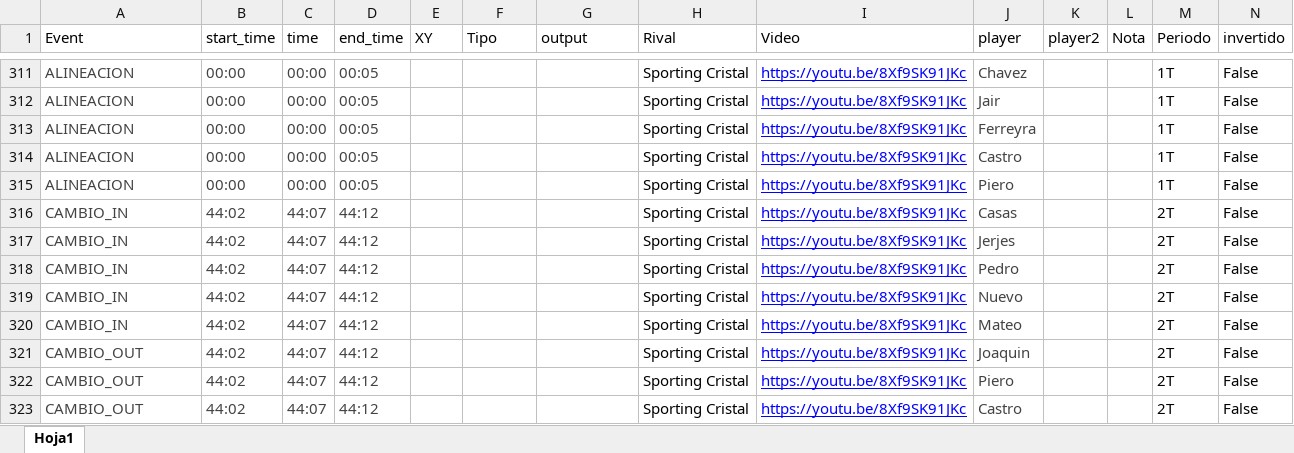
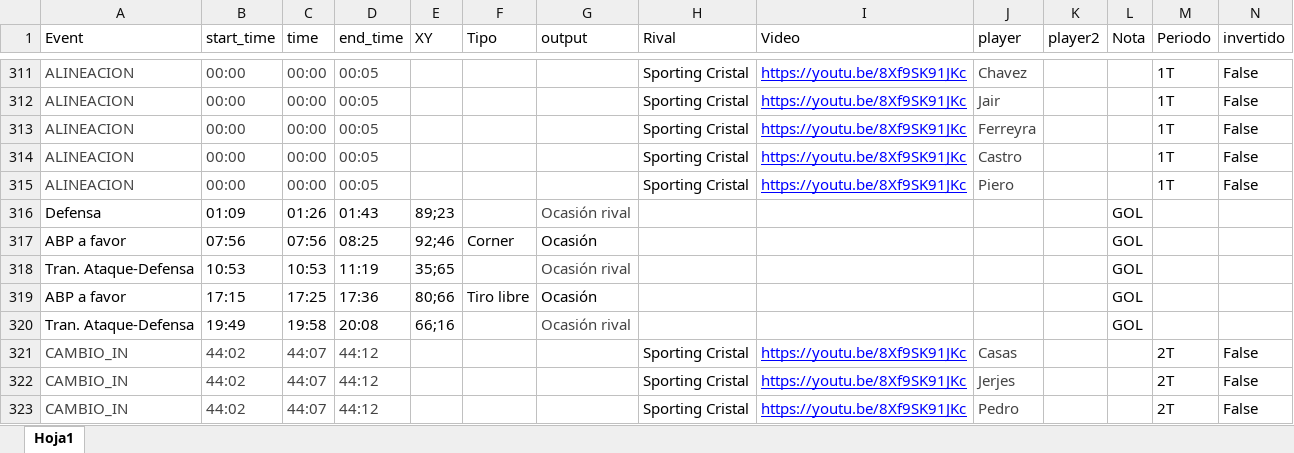
Before and after one commit to diracsportech0/sporting-company, an Excel workbook: events.xlsx, sheet Hoja1, drawn as a sheet; only a part is shown, gaps mark what is left out; the shorter side is filled out with more unchanged rows; values as stored, in another font and other column widths than the file's, no borders; charts and pictures and table styles not drawn; rows hold the shown columns only; the diff names each change by its address in the sheet, - before the commit and + after, or states it on an @@ line.

Commit message:
add goles 1T vs Cristal abril 2026

```diff
--- a/events.xlsx (sheet Hoja1)
+++ b/events.xlsx (sheet Hoja1)
+row 316: Defensa | 01:09 | 01:26 | 01:43 | 89;23 |  | Ocasión rival |  |  |  |  | GOL
+row 317: ABP a favor | 07:56 | 07:56 | 08:25 | 92;46 | Corner | Ocasión |  |  |  |  | GOL
+row 318: Tran. Ataque-Defensa | 10:53 | 10:53 | 11:19 | 35;65 |  | Ocasión rival |  |  |  |  | GOL
+row 319: ABP a favor | 17:15 | 17:25 | 17:36 | 80;66 | Tiro libre | Ocasión |  |  |  |  | GOL
+row 320: Tran. Ataque-Defensa | 19:49 | 19:58 | 20:08 | 66;16 |  | Ocasión rival |  |  |  |  | GOL
```
